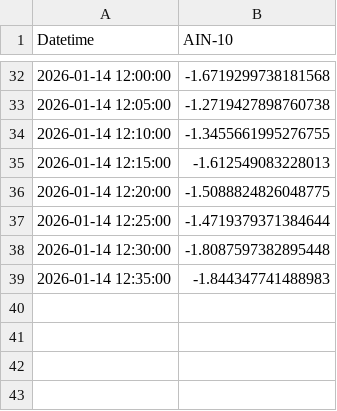
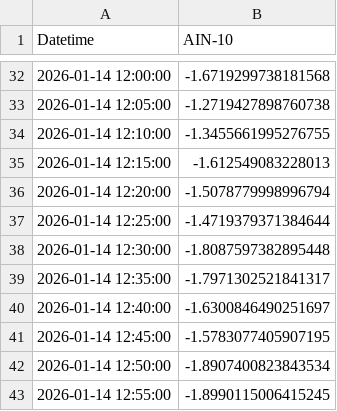
Before and after one commit to SakuraIndex/AIN-10, a CSV file: docs/outputs/ain10_intraday.csv, drawn as a sheet; only a part is shown, gaps mark what is left out.

```diff
--- a/docs/outputs/ain10_intraday.csv
+++ b/docs/outputs/ain10_intraday.csv
@@ -35,5 +35,9 @@
 2026-01-14 12:15:00,-1.612549083228013
-2026-01-14 12:20:00,-1.5088824826048775
+2026-01-14 12:20:00,-1.5078779998996794
 2026-01-14 12:25:00,-1.4719379371384644
 2026-01-14 12:30:00,-1.8087597382895448
-2026-01-14 12:35:00,-1.844347741488983
+2026-01-14 12:35:00,-1.7971302521841317
+2026-01-14 12:40:00,-1.6300846490251697
+2026-01-14 12:45:00,-1.5783077405907195
+2026-01-14 12:50:00,-1.8907400823843534
+2026-01-14 12:55:00,-1.8990115006415245
```
Also changed, not shown: 2 other files.
